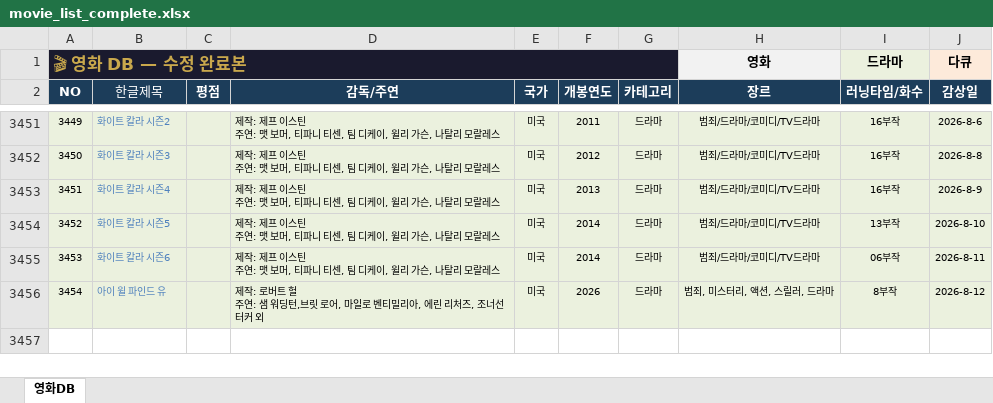
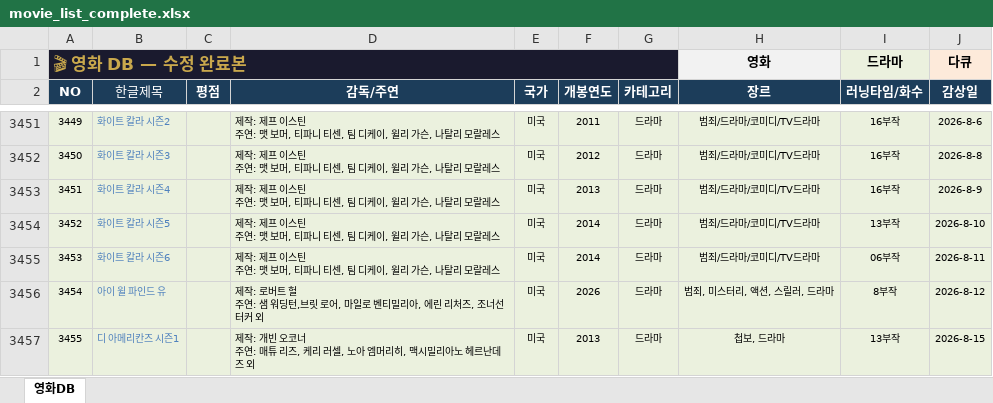
Before and after one commit to casio8000/film-humanities_Mobile, an Excel workbook: movie_list_complete.xlsx, sheet 영화DB, drawn as a sheet; only a part is shown, gaps mark what is left out; values as stored, in another font and other column widths than the file's, no borders; table styles not drawn; ↵ is a line break in a cell; the diff names each change by its address in the sheet, - before the commit and + after, or states it on an @@ line.

Commit message:
Add files via upload

```diff
--- a/movie_list_complete.xlsx (sheet 영화DB)
+++ b/movie_list_complete.xlsx (sheet 영화DB)
+row 3457: 3455 | 디 아메리칸즈 시즌1 |  | 제작: 개빈 오코너 ↵ 주연: 매튜 리즈, 케리 러셀, 노아 엠머리히, 맥시밀리아노 헤르난데즈 외 | 미국 | 2013 | 드라마 | 첩보, 드라마 | 13부작 | 2026-8-15
```
